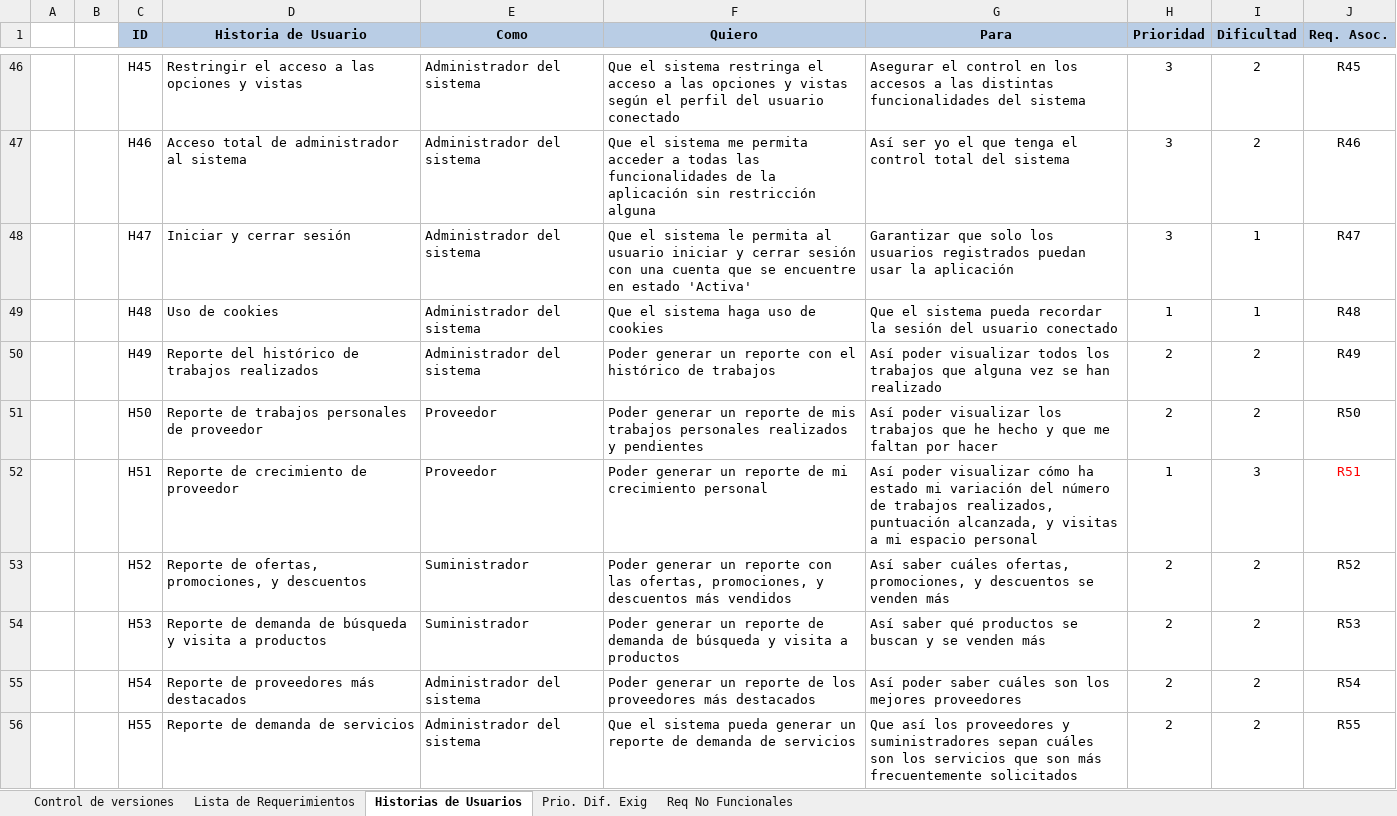
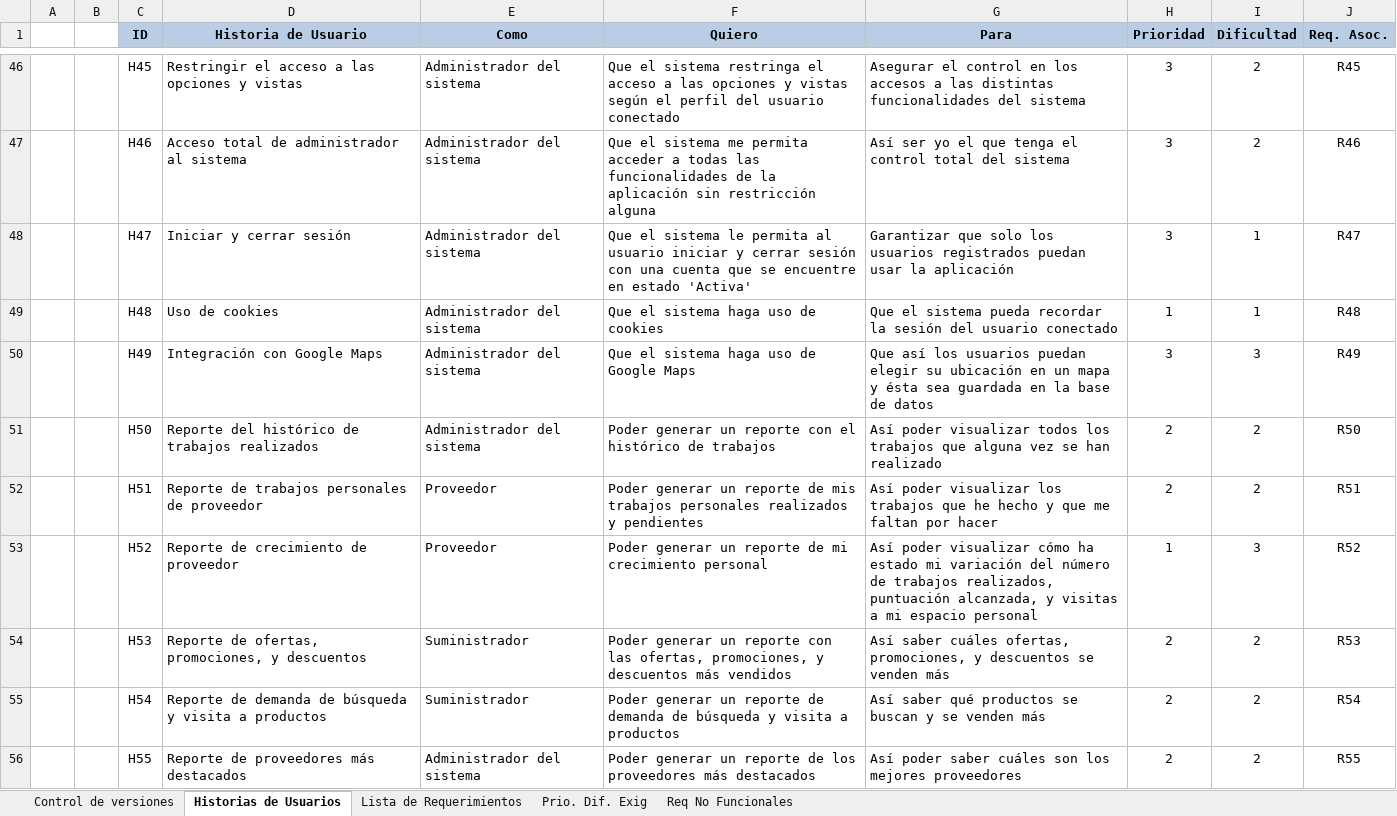
Before and after one commit to cmendez/tesis-mendez-pucp, an Excel workbook: Documentación/Análisis/Lista de Requerimientos - Historias de Usuarios.xlsx, sheet Historias de Usuarios, drawn as a sheet; only a part is shown, gaps mark what is left out; values as stored, in another font and other column widths than the file's, no borders; the diff covers the shown part only; the diff names each change by its address in the sheet, - before the commit and + after, or states it on an @@ line.

```diff
--- a/Documentación/Análisis/Lista de Requerimientos - Historias de Usuarios.xlsx (sheet Historias de Usuarios)
+++ b/Documentación/Análisis/Lista de Requerimientos - Historias de Usuarios.xlsx (sheet Historias de Usuarios)
@@ sheet tab order changed: Control de versiones | Historias de Usuarios | Lista de Requerimientos | Prio. Dif. Exig | Req No Funcionales @@
-D50 (Historia de Usuario): Reporte del histórico de trabajos realizados
+D50 (Historia de Usuario): Integración con Google Maps
-F50 (Quiero): Poder generar un reporte con el histórico de trabajos
+F50 (Quiero): Que el sistema haga uso de Google Maps
-G50 (Para): Así poder visualizar todos los trabajos que alguna vez se han realizado
+G50 (Para): Que así los usuarios puedan elegir su ubicación en un mapa y ésta sea guardada en la base de datos
-H50 (Prioridad): 2
+H50 (Prioridad): 3
-I50 (Dificultad): 2
+I50 (Dificultad): 3
-D51 (Historia de Usuario): Reporte de trabajos personales de proveedor
+D51 (Historia de Usuario): Reporte del histórico de trabajos realizados
-E51 (Como): Proveedor
+E51 (Como): Administrador del sistema
-F51 (Quiero): …un reporte de mis trabajos personales realizados y pendientes
+F51 (Quiero): …un reporte con el histórico de trabajos
-G51 (Para): …poder visualizar los trabajos que he hecho y que me faltan por hacer
+G51 (Para): …poder visualizar todos los trabajos que alguna vez se han realizado
-D52 (Historia de Usuario): Reporte de crecimiento de proveedor
+D52 (Historia de Usuario): Reporte de trabajos personales de proveedor
-F52 (Quiero): …reporte de mi crecimiento personal
+F52 (Quiero): …reporte de mis trabajos personales realizados y pendientes
-G52 (Para): …poder visualizar cómo ha estado mi variación del número de trabajos realizados, puntuación alcanzada, y visitas a mi espacio personal
+G52 (Para): …poder visualizar los trabajos que he hecho y que me faltan por hacer
-H52 (Prioridad): 1
+H52 (Prioridad): 2
-I52 (Dificultad): 3
+I52 (Dificultad): 2
-J52 text colour: #FF0000
+J52 text colour: black
-D53 (Historia de Usuario): Reporte de ofertas, promociones, y descuentos
+D53 (Historia de Usuario): Reporte de crecimiento de proveedor
-E53 (Como): Suministrador
+E53 (Como): Proveedor
-F53 (Quiero): …un reporte con las ofertas, promociones, y descuentos más vendidos
+F53 (Quiero): …un reporte de mi crecimiento personal
-G53 (Para): Así saber cuáles ofertas, promociones, y descuentos se venden más
+G53 (Para): Así poder visualizar cómo ha estado mi variación del número de trabajos realizados, puntuación alcanzada, y visitas a mi espacio personal
-H53 (Prioridad): 2
+H53 (Prioridad): 1
-I53 (Dificultad): 2
+I53 (Dificultad): 3
-D54 (Historia de Usuario): Reporte de demanda de búsqueda y visita a productos
+D54 (Historia de Usuario): Reporte de ofertas, promociones, y descuentos
-F54 (Quiero): …un reporte de demanda de búsqueda y visita a productos
+F54 (Quiero): …un reporte con las ofertas, promociones, y descuentos más vendidos
-G54 (Para): Así saber qué productos se buscan y se venden…
+G54 (Para): Así saber cuáles ofertas, promociones, y descuentos se venden…
-D55 (Historia de Usuario): Reporte de proveedores más destacados
+D55 (Historia de Usuario): Reporte de demanda de búsqueda y visita a productos
-E55 (Como): Administrador del sistema
+E55 (Como): Suministrador
-F55 (Quiero): …reporte de los proveedores más destacados
+F55 (Quiero): …reporte de demanda de búsqueda y visita a productos
-G55 (Para): Así poder saber cuáles son los mejores proveedores
+G55 (Para): Así saber qué productos se buscan y se venden más
-D56 (Historia de Usuario): Reporte de demanda de servicios
+D56 (Historia de Usuario): Reporte de proveedores más destacados
-F56 (Quiero): Que el sistema pueda generar un reporte de demanda de servicios
+F56 (Quiero): Poder generar un reporte de los proveedores más destacados
-G56 (Para): Que así los proveedores y suministradores sepan cuáles son los servicios que son más frecuentemente solicitados
+G56 (Para): Así poder saber cuáles son los mejores proveedores
```
Also changed, not shown: 1 added row and 5 edited cells elsewhere in this sheet, sheet Req No Funcionales, sheet Lista de Requerimientos, formulas that keep their value, Documentación/Documentos Generales/Gestión de Cambios.xlsx, 8 other files.
